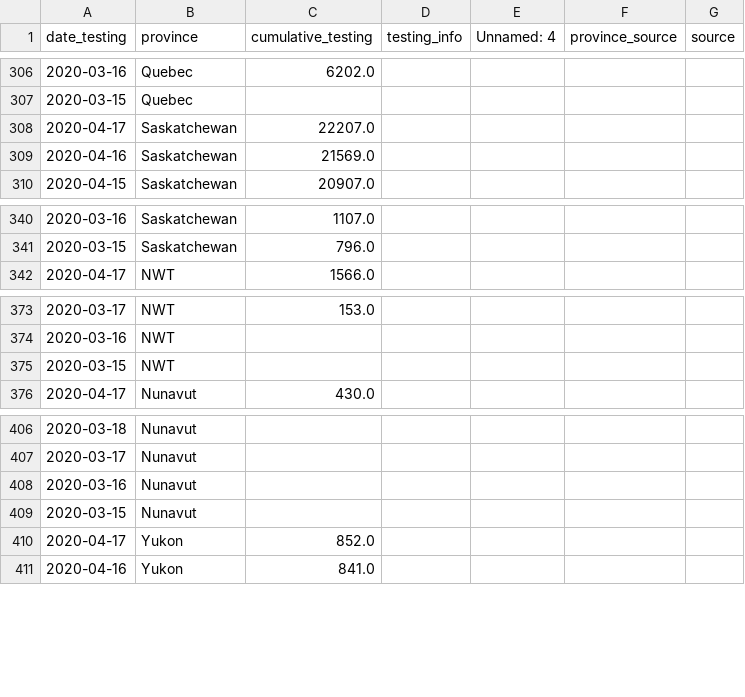
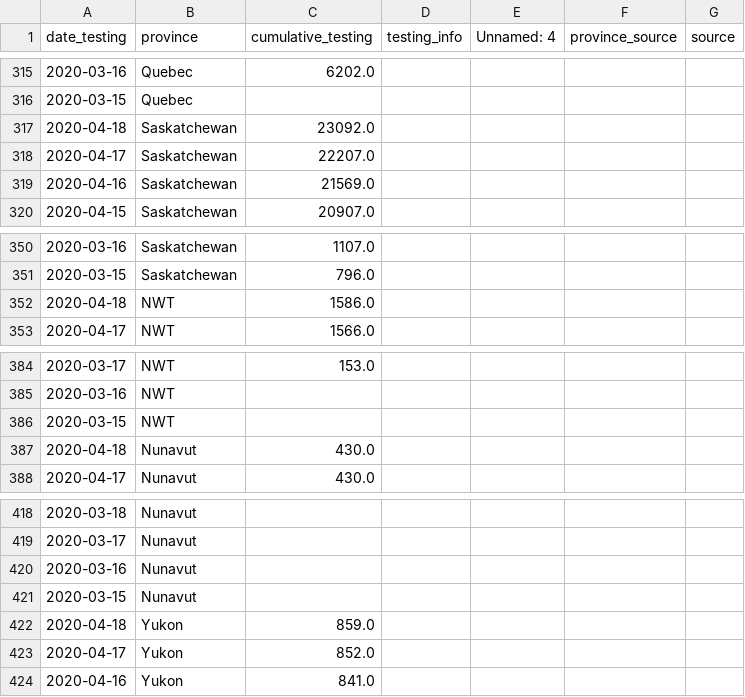
Before and after one commit to nickbent/covid-quebec-ontario, a CSV file: data/Canada/UofT_testing.csv, drawn as a sheet; only a part is shown, gaps mark what is left out; the diff covers the shown part only; the diff names each change by its address in the sheet, - before the commit and + after, or states it on an @@ line.

```diff
--- a/data/Canada/UofT_testing.csv
+++ b/data/Canada/UofT_testing.csv
+row 317: 2020-04-18 | Saskatchewan | 23092.0
+row 352: 2020-04-18 | NWT | 1586.0
+row 387: 2020-04-18 | Nunavut | 430.0
+row 422: 2020-04-18 | Yukon | 859.0
```
Also changed, not shown: 9 added rows and 26 edited cells elsewhere in this file, data/Canada/GC.csv, data/Canada/JHU_cases.csv, 31 other files.
